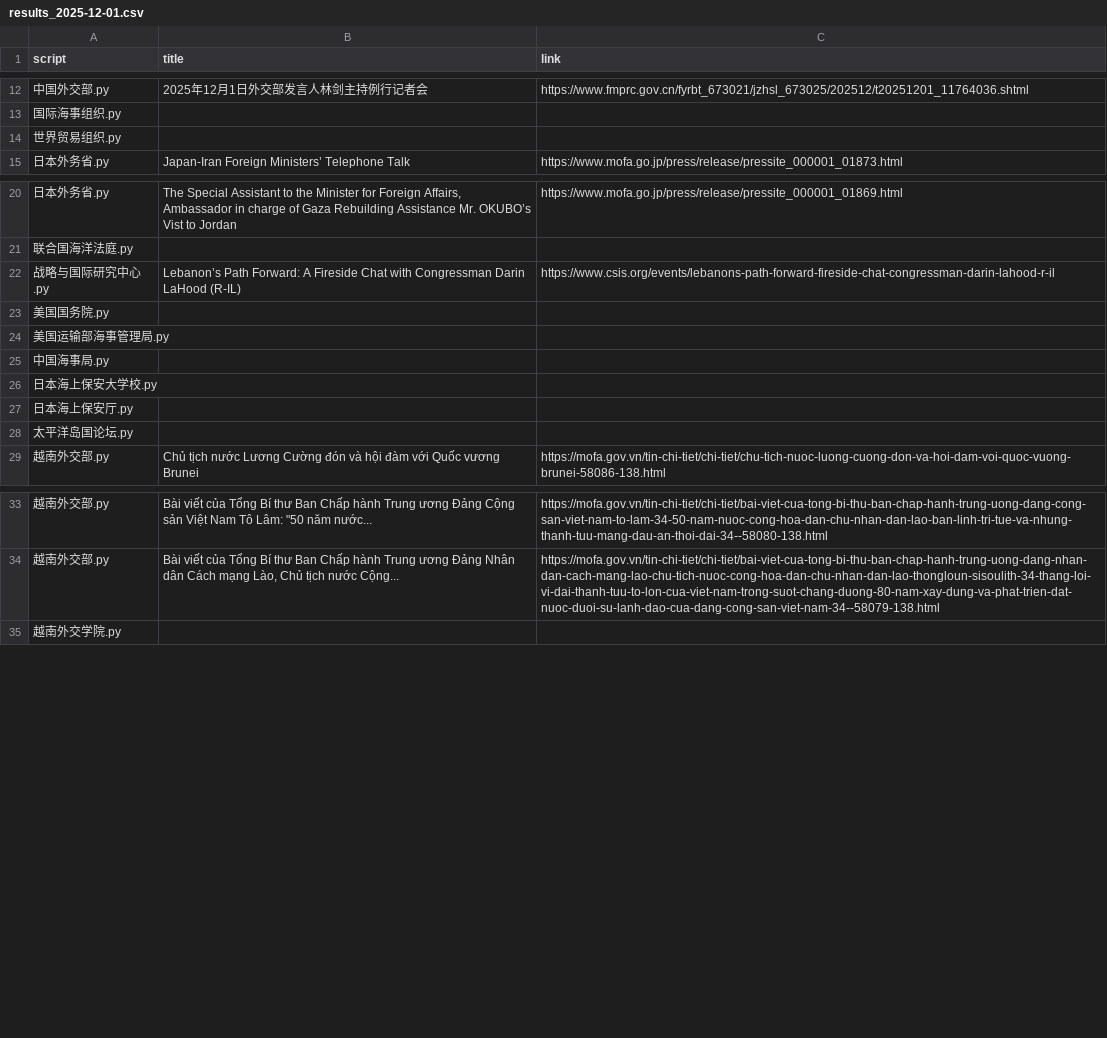
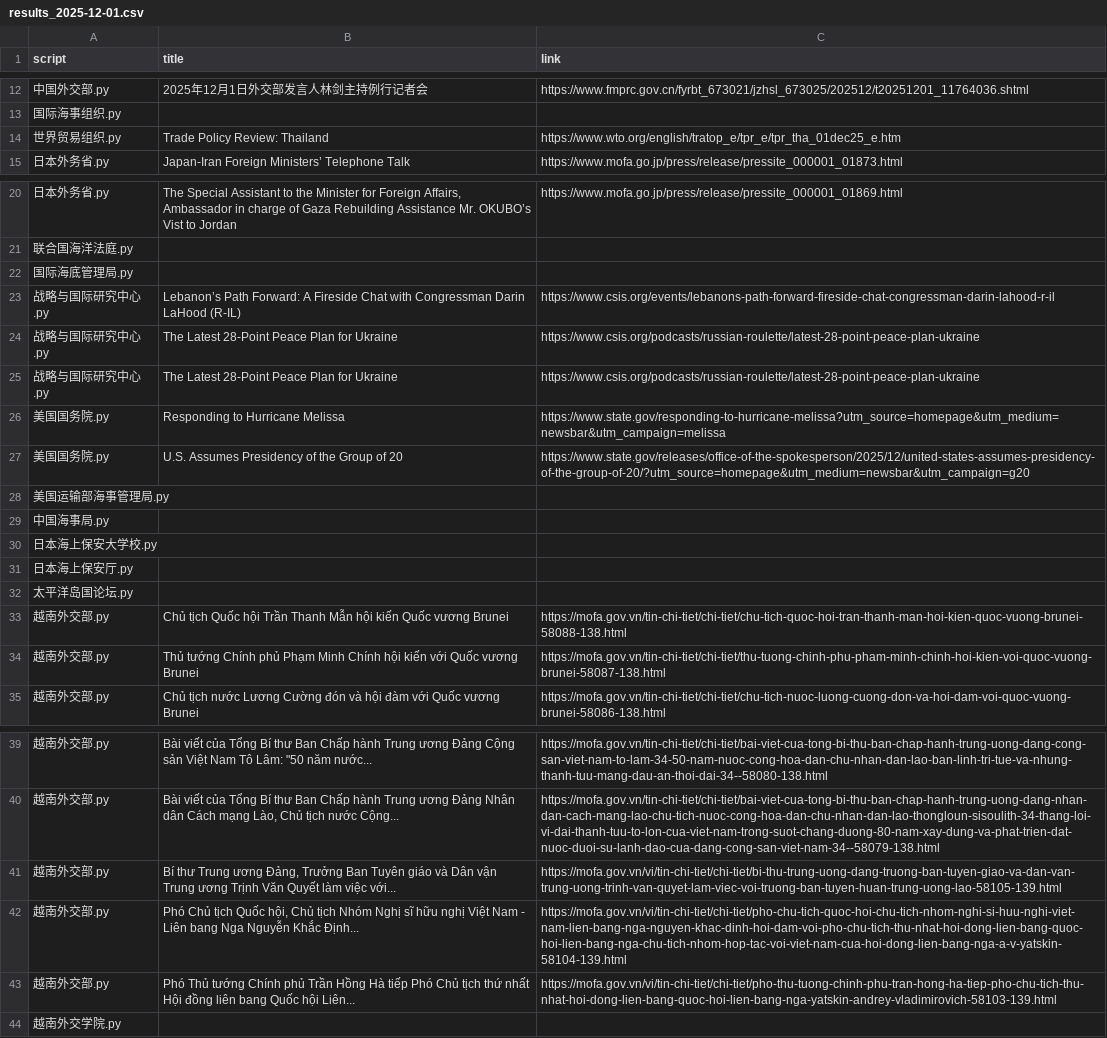
Before and after one commit to KACSH9/---, a CSV file: results_2025-12-01.csv, drawn as a sheet; only a part is shown, gaps mark what is left out.

```diff
--- a/results_2025-12-01.csv
+++ b/results_2025-12-01.csv
@@ -13,3 +13,3 @@ script,title,link
 国际海事组织.py,,
-世界贸易组织.py,,
+世界贸易组织.py,Trade Policy Review: Thailand,https://www.wto.org/english/tratop_e/tpr_e/tpr_tha_01dec25_e.htm
 日本外务省.py,Japan-Iran Foreign Ministers’ Telephone Talk,https://www.mofa.go.jp/press/release/pressite_000001_01873.html
@@ -21,4 +21,8 @@ script,title,link
 联合国海洋法庭.py,,
+国际海底管理局.py,,
 战略与国际研究中心.py,Lebanon’s Path Forward: A Fireside Chat with Congressman Darin LaHood (R-IL),https://www.csis.org/events/lebanons-path-forward-fireside-chat-congressman-darin-lahood-r-il
-美国国务院.py,,
+战略与国际研究中心.py,The Latest 28-Point Peace Plan for Ukraine,https://www.csis.org/podcasts/russian-roulette/latest-28-point-peace-plan-ukraine
+战略与国际研究中心.py,The Latest 28-Point Peace Plan for Ukraine,https://www.csis.org/podcasts/russian-roulette/latest-28-point-peace-plan-ukraine
+美国国务院.py,Responding to Hurricane Melissa,https://www.state.gov/responding-to-hurricane-melissa?utm_source=homepage&utm_medium=newsbar&utm_campaign=melissa
+美国国务院.py,U.S. Assumes Presidency of the Group of 20,https://www.state.gov/releases/office-of-the-spokesperson/2025/12/united-states-assumes-presidency-of-the-group-of-20/?utm_source=homepage&utm_medium=newsbar&utm_campaign=g20
 美国运输部海事管理局.py,,
@@ -28,2 +32,4 @@ script,title,link
 太平洋岛国论坛.py,,
+越南外交部.py,Chủ tịch Quốc hội Trần Thanh Mẫn hội kiến Quốc vương Brunei,https://mofa.gov.vn/tin-chi-tiet/chi-tiet/chu-tich-quoc-hoi-tran-thanh-man-hoi-kien-quoc-vuong-brunei-58088-138.html
+越南外交部.py,Thủ tướng Chính phủ Phạm Minh Chính hội kiến với Quốc vương Brunei,https://mofa.gov.vn/tin-chi-tiet/chi-tiet/thu-tuong-chinh-phu-pham-minh-chinh-hoi-kien-voi-quoc-vuong-brunei-58087-138.html
 越南外交部.py,Chủ tịch nước Lương Cường đón và hội đàm với Quốc vương Brunei,https://mofa.gov.vn/tin-chi-tiet/chi-tiet/chu-tich-nuoc-luong-cuong-don-va-hoi-dam-voi-quoc-vuong-brunei-58086-138.html
@@ -34,2 +40,5 @@ script,title,link
 越南外交部.py,"Bài viết của Tổng Bí thư Ban Chấp hành Trung ương Đảng Nhân dân Cách mạng Lào, Chủ tịch nước Cộng...",https://mofa.gov.vn/tin-chi-tiet/chi-tiet/bai-viet-cua-tong-bi-thu-ban-chap-hanh-trung-uong-dang-nhan-dan-cach-mang-lao-chu-tich-nuoc-cong-hoa-dan-chu-nhan-dan-lao-thongloun-sisoulith-34-thang-loi-vi-dai-thanh-tuu-to-lon-cua-viet-nam-trong-suot-chang-duong-80-nam-xay-dung-va-phat-trien-dat-nuoc-duoi-su-lanh-dao-cua-dang-cong-san-viet-nam-34--58079-138.html
+越南外交部.py,"Bí thư Trung ương Đảng, Trưởng Ban Tuyên giáo và Dân vận Trung ương Trịnh Văn Quyết làm việc với...",https://mofa.gov.vn/vi/tin-chi-tiet/chi-tiet/bi-thu-trung-uong-dang-truong-ban-tuyen-giao-va-dan-van-trung-uong-trinh-van-quyet-lam-viec-voi-truong-ban-tuyen-huan-trung-uong-lao-58105-139.html
+越南外交部.py,"Phó Chủ tịch Quốc hội, Chủ tịch Nhóm Nghị sĩ hữu nghị Việt Nam - Liên bang Nga Nguyễn Khắc Định...",https://mofa.gov.vn/vi/tin-chi-tiet/chi-tiet/pho-chu-tich-quoc-hoi-chu-tich-nhom-nghi-si-huu-nghi-viet-nam-lien-bang-nga-nguyen-khac-dinh-hoi-dam-voi-pho-chu-tich-thu-nhat-hoi-dong-lien-bang-quoc-hoi-lien-bang-nga-chu-tich-nhom-hop-tac-voi-viet-nam-cua-hoi-dong-lien-bang-nga-a-v-yatskin-58104-139.html
+越南外交部.py,Phó Thủ tướng Chính phủ Trần Hồng Hà tiếp Phó Chủ tịch thứ nhất Hội đồng liên bang Quốc hội Liên...,https://mofa.gov.vn/vi/tin-chi-tiet/chi-tiet/pho-thu-tuong-chinh-phu-tran-hong-ha-tiep-pho-chu-tich-thu-nhat-hoi-dong-lien-bang-quoc-hoi-lien-bang-nga-yatskin-andrey-vladimirovich-58103-139.html
 越南外交学院.py,,
```
